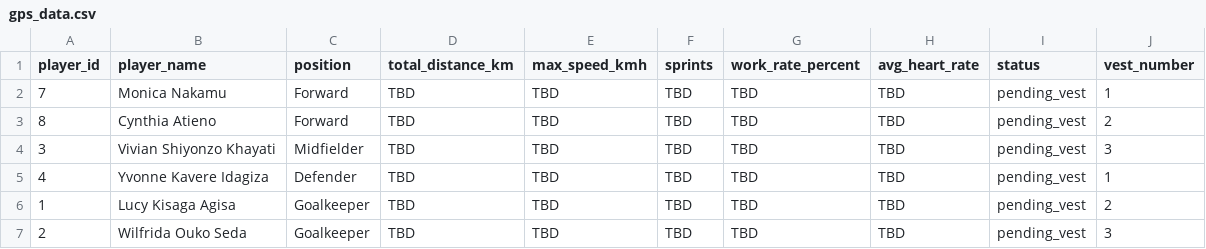
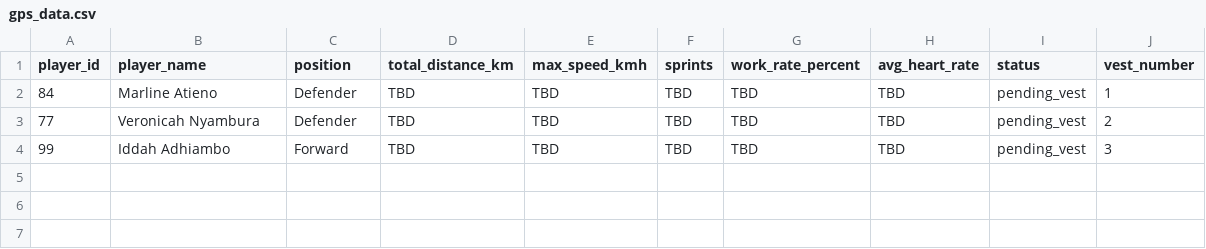
Before and after one commit to gameoncollective-create/gameon-fastapi, a CSV file: data/gps_data.csv, drawn as a sheet.

Commit message:
Update gps_data.csv

```diff
--- a/data/gps_data.csv
+++ b/data/gps_data.csv
@@ -1,7 +1,4 @@
 player_id,player_name,position,total_distance_km,max_speed_kmh,sprints,work_rate_percent,avg_heart_rate,status,vest_number
-7,Monica Nakamu,Forward,TBD,TBD,TBD,TBD,TBD,pending_vest,1
-8,Cynthia Atieno,Forward,TBD,TBD,TBD,TBD,TBD,pending_vest,2
-3,Vivian Shiyonzo Khayati,Midfielder,TBD,TBD,TBD,TBD,TBD,pending_vest,3
-4,Yvonne Kavere Idagiza,Defender,TBD,TBD,TBD,TBD,TBD,pending_vest,1
-1,Lucy Kisaga Agisa,Goalkeeper,TBD,TBD,TBD,TBD,TBD,pending_vest,2
-2,Wilfrida Ouko Seda,Goalkeeper,TBD,TBD,TBD,TBD,TBD,pending_vest,3
+84,Marline Atieno,Defender,TBD,TBD,TBD,TBD,TBD,pending_vest,1
+77,Veronicah Nyambura,Defender,TBD,TBD,TBD,TBD,TBD,pending_vest,2
+99,Iddah Adhiambo,Forward,TBD,TBD,TBD,TBD,TBD,pending_vest,3
```
